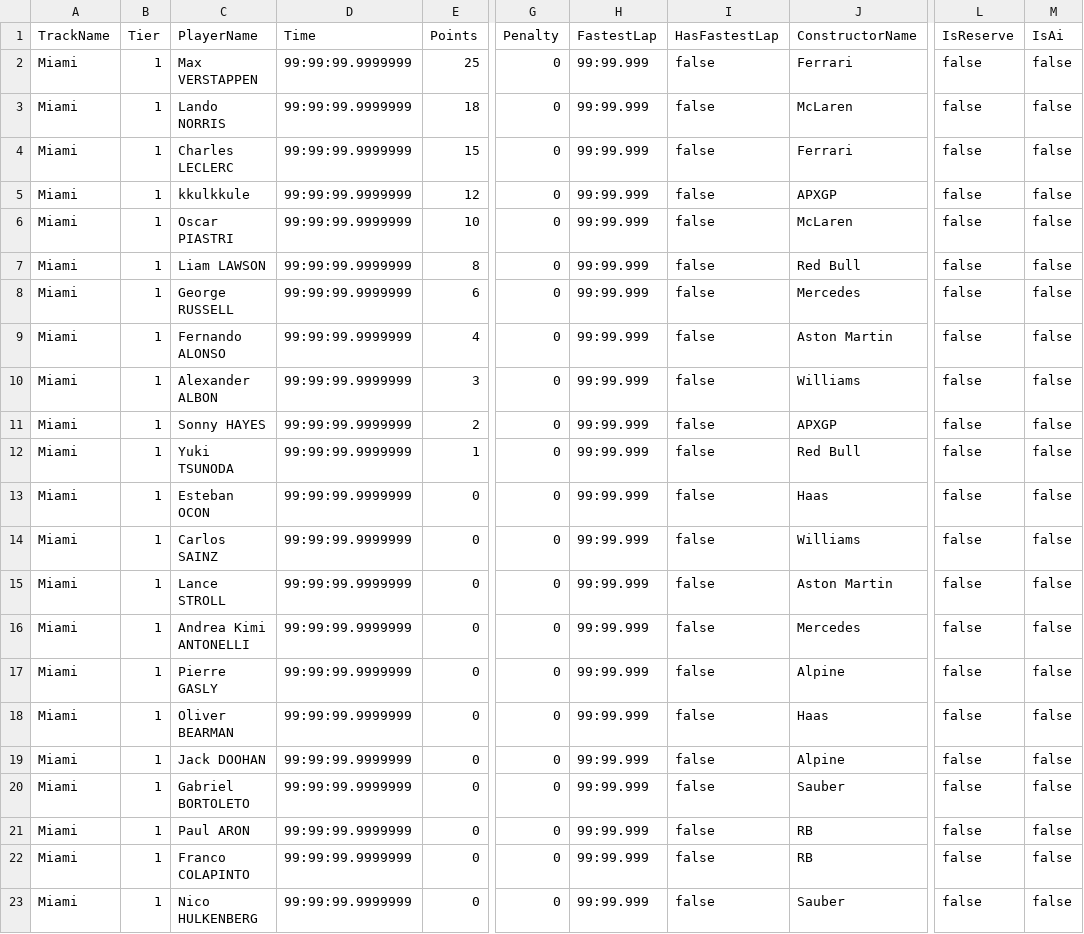
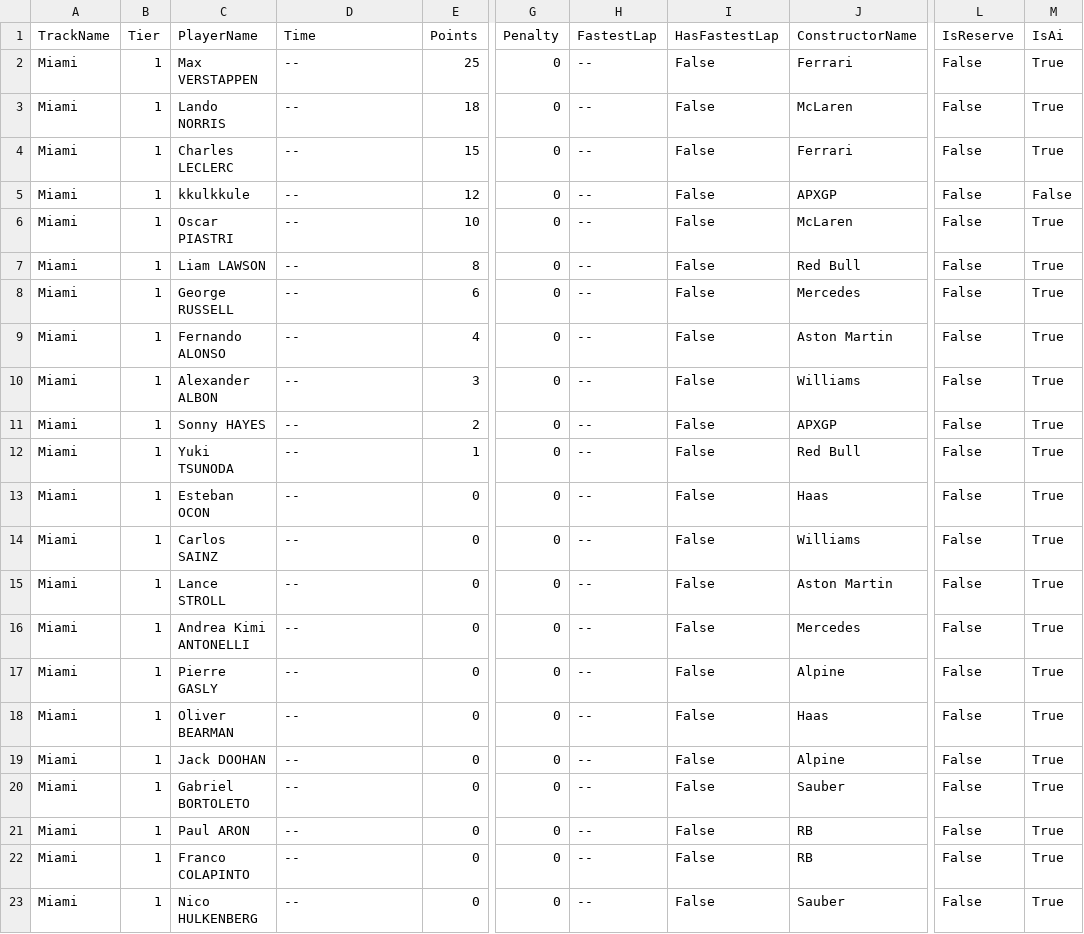
Before and after one commit to nizbridge/nizbridge.github.io, a CSV file: project/f1/data/f25_cr_s2/event_results_6.csv, drawn as a sheet; only a part is shown, gaps mark what is left out; the diff names each change by its address in the sheet, - before the commit and + after, or states it on an @@ line.

```diff
--- a/project/f1/data/f25_cr_s2/event_results_6.csv
+++ b/project/f1/data/f25_cr_s2/event_results_6.csv
-D2:D23 (Time): 99:99:99.9999999
+D2:D23 (Time): --
-H2:H23 (FastestLap): 99:99.999
+H2:H23 (FastestLap): --
-I2:I23 (HasFastestLap): false
+I2:I23 (HasFastestLap): False
-L2:L23 (IsReserve): false
+L2:L23 (IsReserve): False
-M2:M4 (IsAi): false
+M2:M4 (IsAi): True
-M5 (IsAi): false
+M5 (IsAi): False
-M6:M23 (IsAi): false
+M6:M23 (IsAi): True
```
Also changed, not shown: project/f1/data/f25_cr_s2/event_results_3.csv, project/f1/data/f25_cr_s2/event_results_4.csv, 5 other files.
